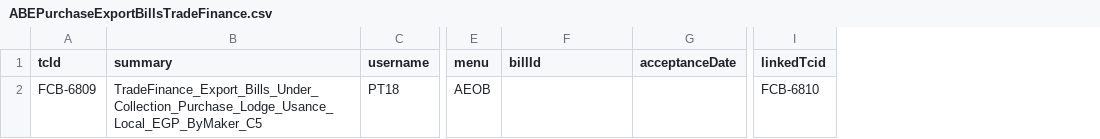
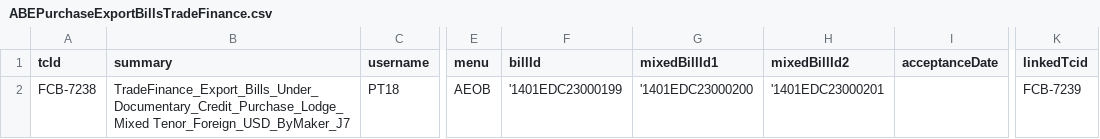
Before and after one commit to tarekelwasseif98/ABE_Selenium, a CSV file: Training/csvFiles/ABEPurchaseExportBillsTradeFinance.csv, drawn as a sheet; only a part is shown, gaps mark what is left out; addresses are those after the commit; the diff names each change by its address in the sheet, - before the commit and + after, or states it on an @@ line.

```diff
--- a/Training/csvFiles/ABEPurchaseExportBillsTradeFinance.csv
+++ b/Training/csvFiles/ABEPurchaseExportBillsTradeFinance.csv
+column G (mixedBillId1), row 2: '1401EDC23000200
+column H (mixedBillId2), row 2: '1401EDC23000201
-A2 (tcId): FCB-6809
+A2 (tcId): FCB-7238
-B2 (summary): TradeFinance_Export_Bills_Under_Collection_Purchase_Lodge_Usance_Local_EGP_ByMaker_C5
+B2 (summary): TradeFinance_Export_Bills_Under_Documentary_Credit_Purchase_Lodge_Mixed Tenor_Foreign_USD_ByMaker_J7
-F2 (billId): (empty)
+F2 (billId): '1401EDC23000199
-K2 (linkedTcid): FCB-6810
+K2 (linkedTcid): FCB-7239
```
Also changed, not shown: Training/csvFiles/ABEAcceptExportBillsTradeFinance.csv, Training/csvFiles/ABELodgeExportBillsTradeFinance.csv, 22 other files.
